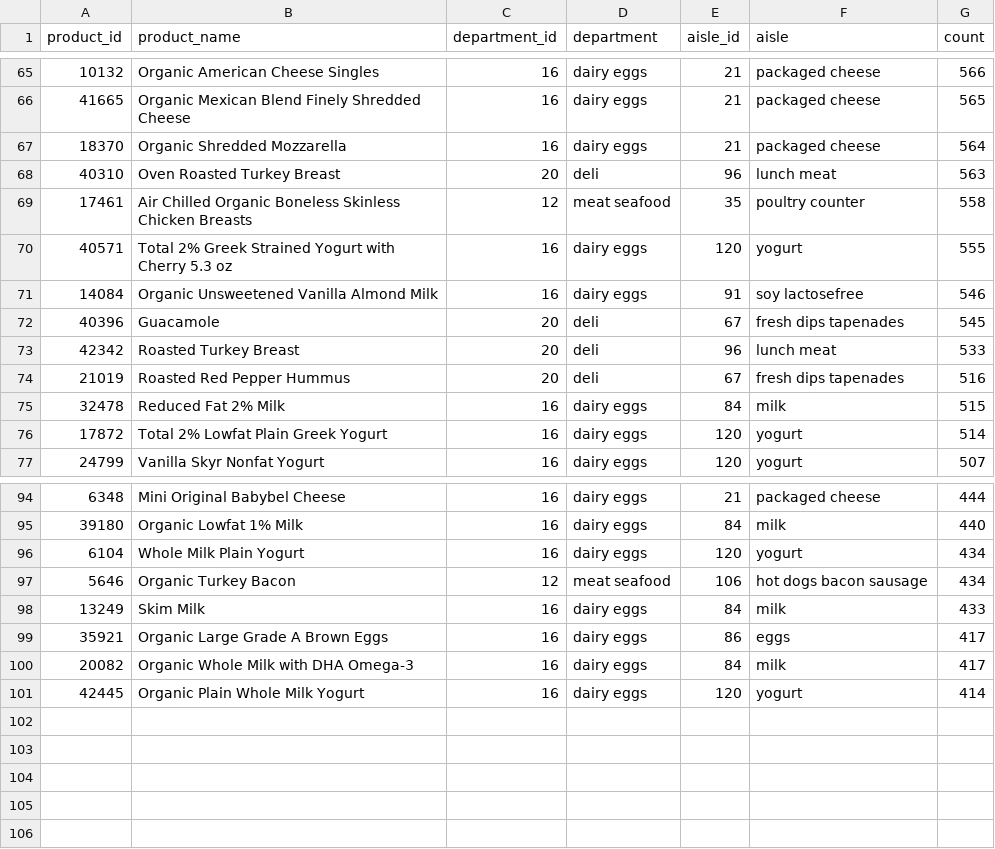
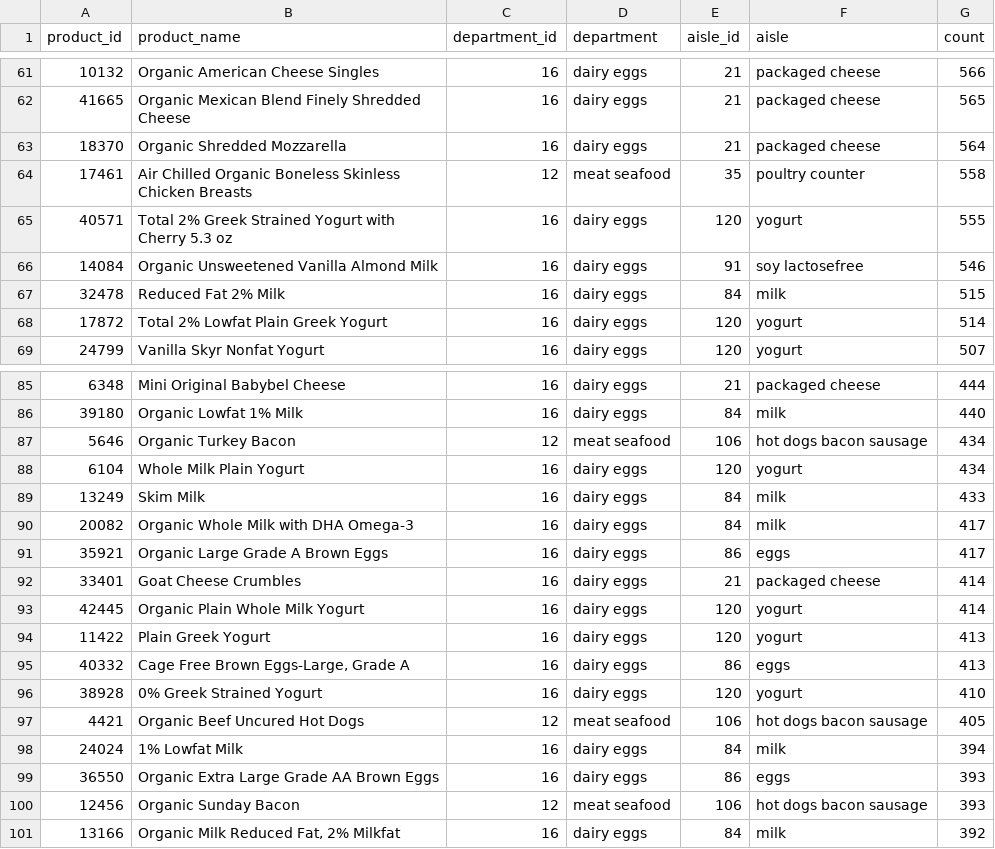
Before and after one commit to teresa-le/Instabasket_Analysis, a CSV file: top_refrigerated_products_sold.csv, drawn as a sheet; only a part is shown, gaps mark what is left out; the diff covers the shown part only.

```diff
--- a/top_refrigerated_products_sold.csv
+++ b/top_refrigerated_products_sold.csv
@@ -67,3 +63,2 @@ product_id,product_name,department_id,department,aisle_id,aisle,count
 18370,Organic Shredded Mozzarella,16,dairy eggs,21,packaged cheese,564
-40310,Oven Roasted Turkey Breast,20,deli,96,lunch meat,563
 17461,Air Chilled Organic Boneless Skinless Chicken Breasts,12,meat seafood,35,poultry counter,558
@@ -71,5 +66,2 @@ product_id,product_name,department_id,department,aisle_id,aisle,count
 14084,Organic Unsweetened Vanilla Almond Milk,16,dairy eggs,91,soy lactosefree,546
-40396,Guacamole,20,deli,67,fresh dips tapenades,545
-42342,Roasted Turkey Breast,20,deli,96,lunch meat,533
-21019,Roasted Red Pepper Hummus,20,deli,67,fresh dips tapenades,516
 32478,Reduced Fat 2% Milk,16,dairy eggs,84,milk,515
@@ -95,7 +86,16 @@ product_id,product_name,department_id,department,aisle_id,aisle,count
 39180,Organic Lowfat 1% Milk,16,dairy eggs,84,milk,440
+5646,Organic Turkey Bacon,12,meat seafood,106,hot dogs bacon sausage,434
 6104,Whole Milk Plain Yogurt,16,dairy eggs,120,yogurt,434
-5646,Organic Turkey Bacon,12,meat seafood,106,hot dogs bacon sausage,434
 13249,Skim Milk,16,dairy eggs,84,milk,433
+20082,Organic Whole Milk with DHA Omega-3,16,dairy eggs,84,milk,417
 35921,Organic Large Grade A Brown Eggs,16,dairy eggs,86,eggs,417
-20082,Organic Whole Milk with DHA Omega-3,16,dairy eggs,84,milk,417
+33401,Goat Cheese Crumbles,16,dairy eggs,21,packaged cheese,414
 42445,Organic Plain Whole Milk Yogurt,16,dairy eggs,120,yogurt,414
+11422,Plain Greek Yogurt,16,dairy eggs,120,yogurt,413
+40332,"Cage Free Brown Eggs-Large, Grade A",16,dairy eggs,86,eggs,413
+38928,0% Greek Strained Yogurt,16,dairy eggs,120,yogurt,410
+4421,Organic Beef Uncured Hot Dogs,12,meat seafood,106,hot dogs bacon sausage,405
+24024,1% Lowfat Milk,16,dairy eggs,84,milk,394
+36550,Organic Extra Large Grade AA Brown Eggs,16,dairy eggs,86,eggs,393
+12456,Organic Sunday Bacon,12,meat seafood,106,hot dogs bacon sausage,393
+13166,"Organic Milk Reduced Fat, 2% Milkfat",16,dairy eggs,84,milk,392
```
Also changed, not shown: 5 removed rows and 1 moved row elsewhere in this file, top_1000_products_final.csv, top_800_products_excluding_frozen_refrigerated.csv, 1 other file.
